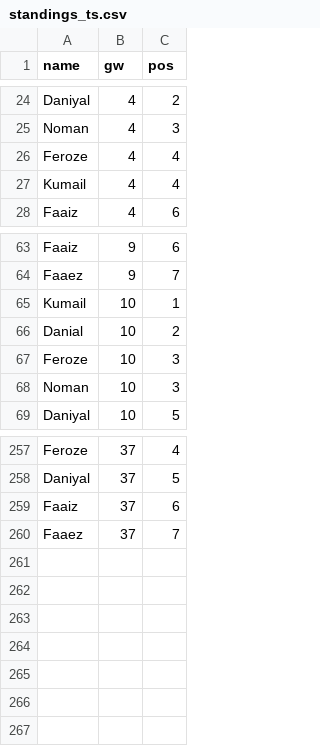
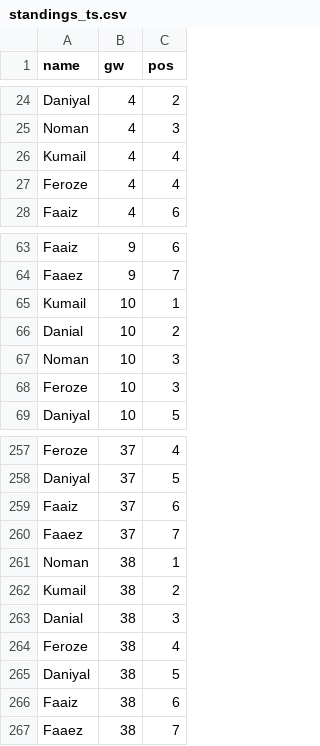
Before and after one commit to Dazaman/drafty, a CSV file: drafty/data/standings_ts.csv, drawn as a sheet; only a part is shown, gaps mark what is left out.

```diff
--- a/drafty/data/standings_ts.csv
+++ b/drafty/data/standings_ts.csv
@@ -25,4 +25,4 @@ Daniyal,4,2
 Noman,4,3
+Kumail,4,4
 Feroze,4,4
-Kumail,4,4
 Faaiz,4,6
@@ -66,4 +66,4 @@ Kumail,10,1
 Danial,10,2
+Noman,10,3
 Feroze,10,3
-Noman,10,3
 Daniyal,10,5
@@ -260 +260,8 @@ Faaiz,37,6
 Faaez,37,7
+Noman,38,1
+Kumail,38,2
+Danial,38,3
+Feroze,38,4
+Daniyal,38,5
+Faaiz,38,6
+Faaez,38,7
```
Also changed, not shown: drafty/data/blunders_37.csv, drafty/data/cumm_points.csv, 15 other files.
